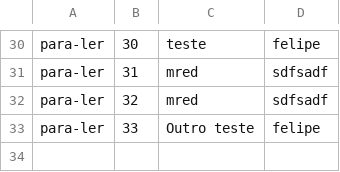
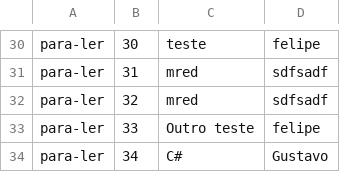
Before and after one commit to felipepatente/FormacaoDotNet, a CSV file: C# parte 11 - ASP.NET Core - Uma Webapp usando o Padrão MVC/Alura.ListaLeitura/Alura.ListaLeitura.App/bin/Debug/netcoreapp2.0/livros.csv, drawn as a sheet; only a part is shown, gaps mark what is left out; the diff names each change by its address in the sheet, - before the commit and + after, or states it on an @@ line.

Commit message:
O Padrão MVC

```diff
--- a/C# parte 11 - ASP.NET Core - Uma Webapp usando o Padrão MVC/Alura.ListaLeitura/Alura.ListaLeitura.App/bin/Debug/netcoreapp2.0/livros.csv
+++ b/C# parte 11 - ASP.NET Core - Uma Webapp usando o Padrão MVC/Alura.ListaLeitura/Alura.ListaLeitura.App/bin/Debug/netcoreapp2.0/livros.csv
+row 34: para-ler | 34 | C# | Gustavo
```
Also changed, not shown: 15 other files.
